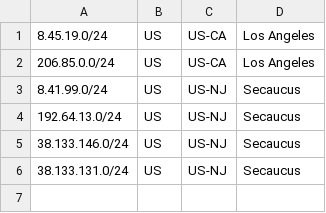
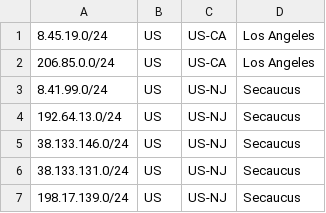
Before and after one commit to justinestruch/360GeoFeed, a CSV file: geofeed.csv, drawn as a sheet; the diff names each change by its address in the sheet, - before the commit and + after, or states it on an @@ line.

Commit message:
Added new BGP05 network

```diff
--- a/geofeed.csv
+++ b/geofeed.csv
+row 7: 198.17.139.0/24 | US | US-NJ | Secaucus
```
